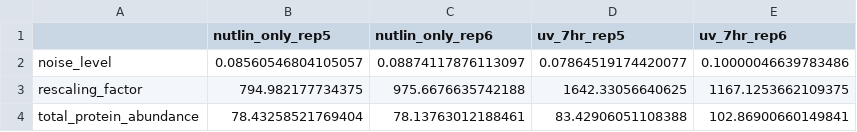
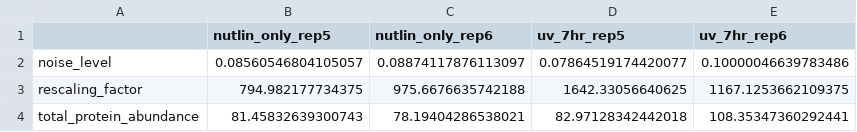
Before and after one commit to marjanfaizi/MSModDetector, a CSV file: output/parameter.csv, drawn as a sheet.

```diff
--- a/output/parameter.csv
+++ b/output/parameter.csv
@@ -3,2 +3,2 @@ noise_level,0.08560546804105057,0.08874117876113097,0.07864519174420077,0.100000
 rescaling_factor,794.982177734375,975.6676635742188,1642.33056640625,1167.1253662109375
-total_protein_abundance,78.43258521769404,78.13763012188461,83.42906051108388,102.86900660149841
+total_protein_abundance,81.45832639300743,78.19404286538021,82.97128342442018,108.35347360292441
```
Also changed, not shown: output/mass_shifts.csv, output/scores.csv, 17 other files.
